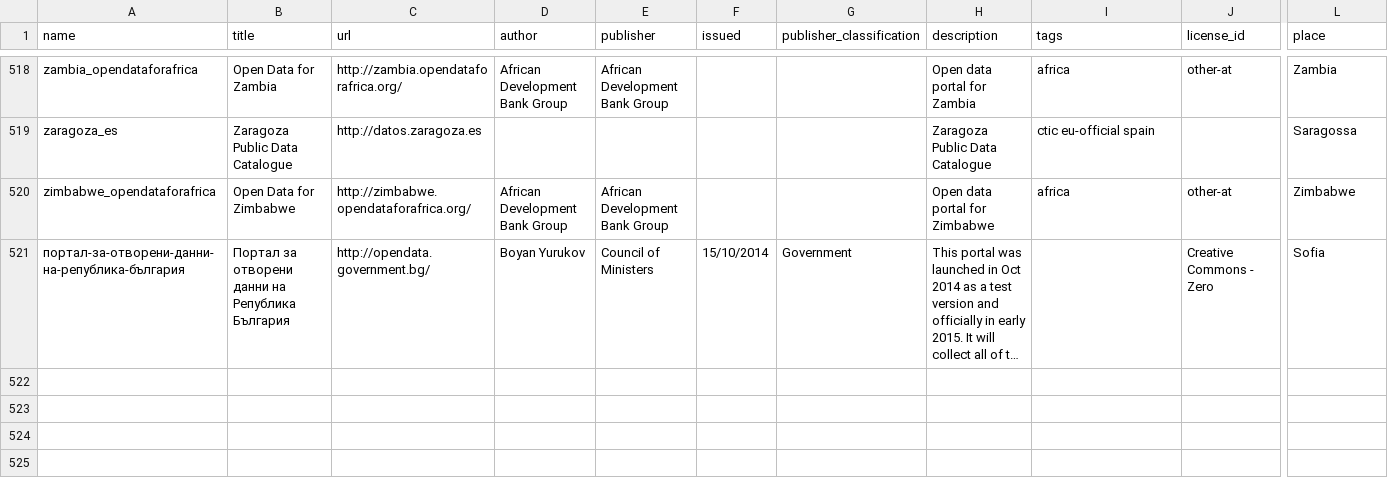
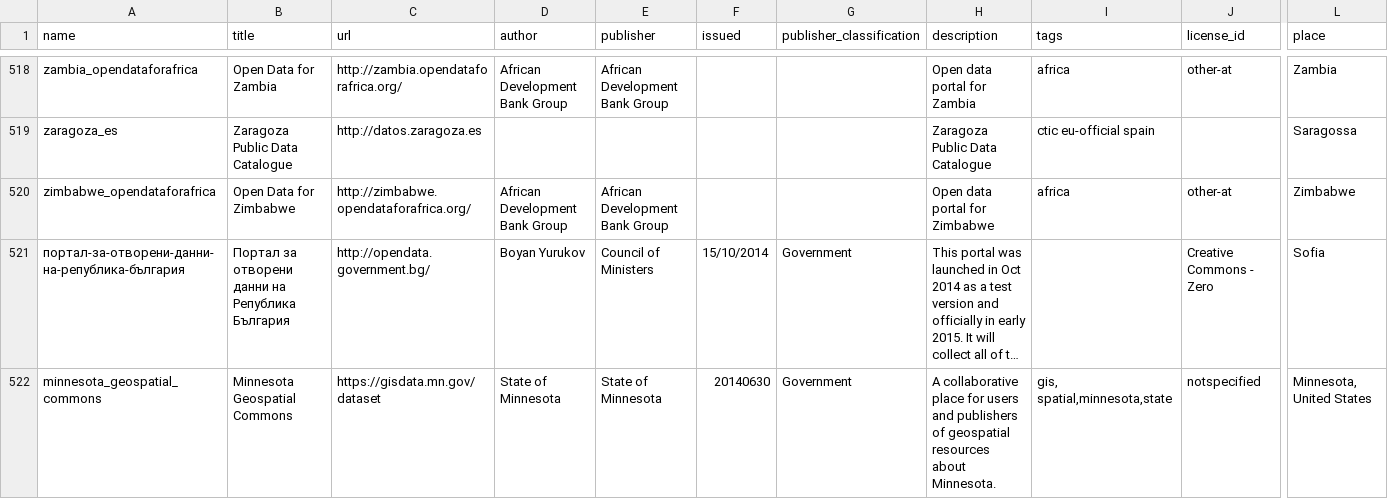
Before and after one commit to okfn/dataportals.org, a CSV file: data/portals.csv, drawn as a sheet; only a part is shown, gaps mark what is left out; long unchanged cells end in …; rows hold the shown columns only; the diff names each change by its address in the sheet, - before the commit and + after, or states it on an @@ line.

Commit message:
add mn geospatial commons

```diff
--- a/data/portals.csv
+++ b/data/portals.csv
+row 522: minnesota_geospatial_commons | Minnesota Geospatial Commons | https://gisdata.mn.gov/dataset | State of Minnesota | State of Minnesota | 20140630 | Government | A collaborative place for users and publishers of geospatial resources about Minnesota. | gis, spatial,minnesota,state | notspecified | Minnesota, United States
```
